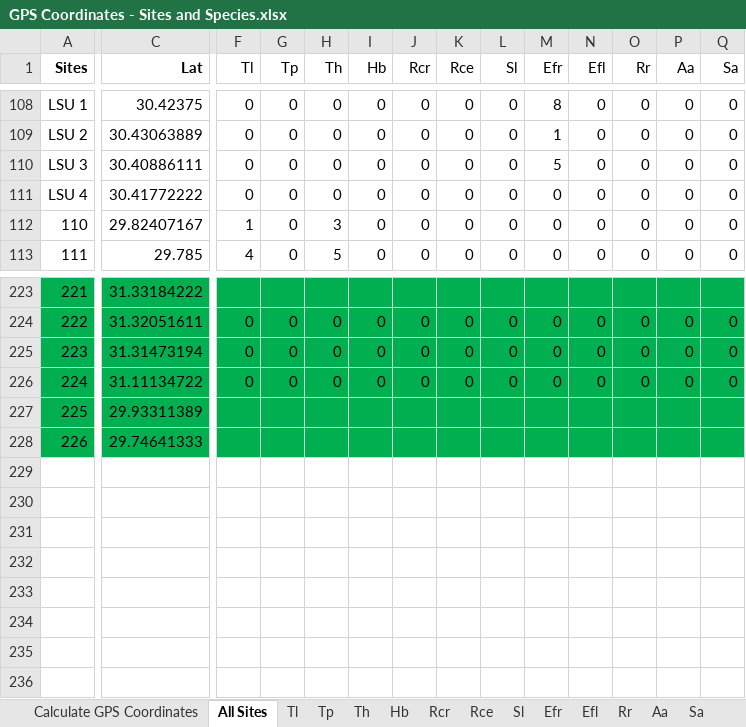
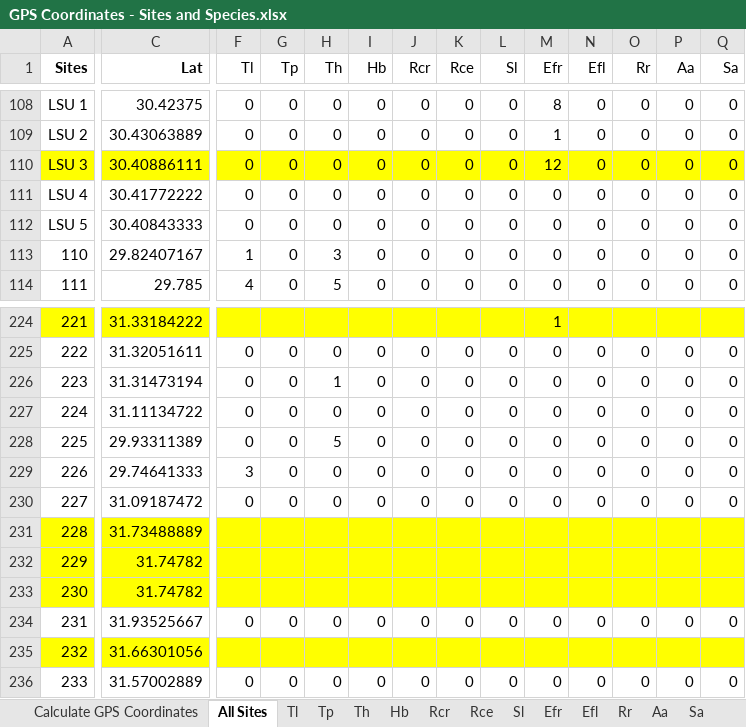
Before and after one commit to marymiller2/new_spongehunters, an Excel workbook: map_data_files/GPS Coordinates - Sites and Species.xlsx, sheet All Sites, drawn as a sheet; only a part is shown, gaps mark what is left out; values as stored, in another font and other column widths than the file's, no borders; addresses are those after the commit; rows hold the shown columns only; the diff covers the shown part only; the diff names each change by its address in the sheet, - before the commit and + after, or states it on an @@ line.

```diff
--- a/map_data_files/GPS Coordinates - Sites and Species.xlsx (sheet All Sites)
+++ b/map_data_files/GPS Coordinates - Sites and Species.xlsx (sheet All Sites)
-A110:Q110 fill: none
+A110:Q110 fill: #FFFF00
-M110 (Efr): 5
+M110 (Efr): 12
+row 112: LSU 5 | 30.40843333 | 0 | 0 | 0 | 0 | 0 | 0 | 0 | 0 | 0 | 0 | 0 | 0
-A224:Q224 fill: #00B050
+A224:Q224 fill: #FFFF00
-M224 (Efr): (empty)
+M224 (Efr): 1
-A225:Q229 fill: #00B050
+A225:Q229 fill: none
-H226 (Th): 0
+H226 (Th): 1
-F228 (Tl): (empty)
+F228 (Tl): 0
-G228:G229 (Tp): (empty)
+G228:G229 (Tp): 0
-H228 (Th): (empty)
+H228 (Th): 5
-I228:I229 (Hb): (empty)
+I228:I229 (Hb): 0
-J228:J229 (Rcr): (empty)
+J228:J229 (Rcr): 0
-K228:K229 (Rce): (empty)
+K228:K229 (Rce): 0
-L228:L229 (Sl): (empty)
+L228:L229 (Sl): 0
-M228:M229 (Efr): (empty)
+M228:M229 (Efr): 0
-N228:N229 (Efl): (empty)
+N228:N229 (Efl): 0
-O228:O229 (Rr): (empty)
+O228:O229 (Rr): 0
-P228:P229 (Aa): (empty)
+P228:P229 (Aa): 0
-Q228:Q229 (Sa): (empty)
+Q228:Q229 (Sa): 0
-F229 (Tl): (empty)
+F229 (Tl): 3
-H229 (Th): (empty)
+H229 (Th): 0
+row 230: 227 | 31.09187472 | 0 | 0 | 0 | 0 | 0 | 0 | 0 | 0 | 0 | 0 | 0 | 0
+row 231: 228 | 31.73488889
+row 232: 229 | 31.74782
+row 233: 230 | 31.74782
+row 234: 231 | 31.93525667 | 0 | 0 | 0 | 0 | 0 | 0 | 0 | 0 | 0 | 0 | 0 | 0
+row 235: 232 | 31.66301056
+row 236: 233 | 31.57002889 | 0 | 0 | 0 | 0 | 0 | 0 | 0 | 0 | 0 | 0 | 0 | 0
```
Also changed, not shown: 39 edited cells and cell formats elsewhere in this sheet, sheet Calculate GPS Coordinates, sheet Th, sheet Tl, sheet Efr, sheet Hb, formulas that keep their value, 54 other files.
